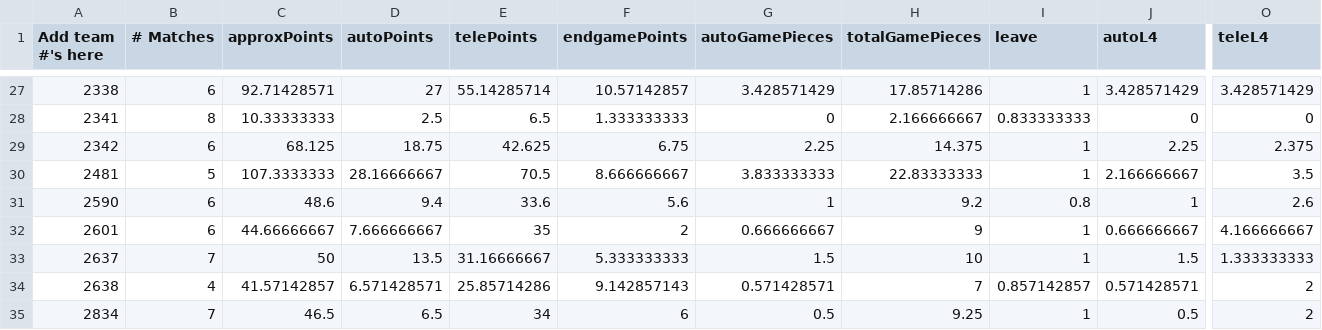
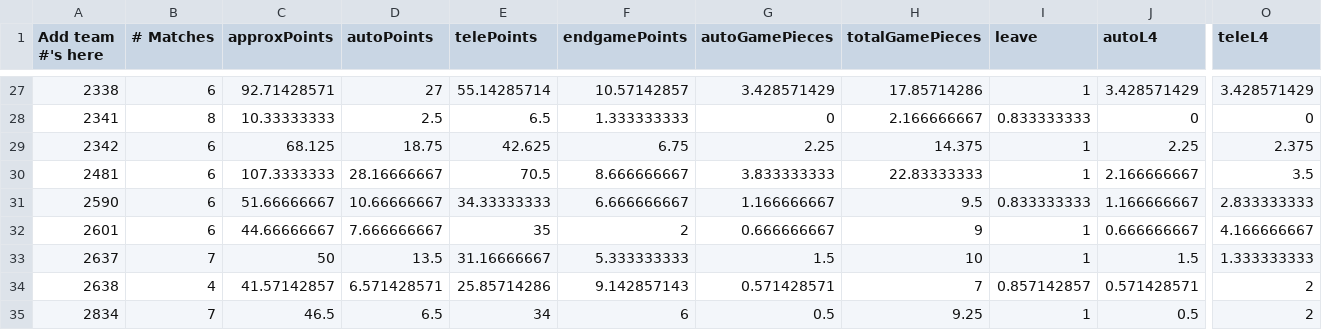
Before and after one commit to btmartin/btmartin.github.io, a CSV file: Scouting/ConsolidatedData.csv, drawn as a sheet; only a part is shown, gaps mark what is left out; the diff covers the shown part only; the diff names each change by its address in the sheet, - before the commit and + after, or states it on an @@ line.

```diff
--- a/Scouting/ConsolidatedData.csv
+++ b/Scouting/ConsolidatedData.csv
-B30 (# Matches): 5
+B30 (# Matches): 6
-C31 (approxPoints): 48.6
+C31 (approxPoints): 51.66666667
-D31 (autoPoints): 9.4
+D31 (autoPoints): 10.66666667
-E31 (telePoints): 33.6
+E31 (telePoints): 34.33333333
-F31 (endgamePoints): 5.6
+F31 (endgamePoints): 6.666666667
-G31 (autoGamePieces): 1
+G31 (autoGamePieces): 1.166666667
-H31 (totalGamePieces): 9.2
+H31 (totalGamePieces): 9.5
-I31 (leave): 0.8
+I31 (leave): 0.833333333
-J31 (autoL4): 1
+J31 (autoL4): 1.166666667
-O31 (teleL4): 2.6
+O31 (teleL4): 2.833333333
```
Also changed, not shown: 102 edited cells elsewhere in this file, Scouting/ScoutingData.csv.
